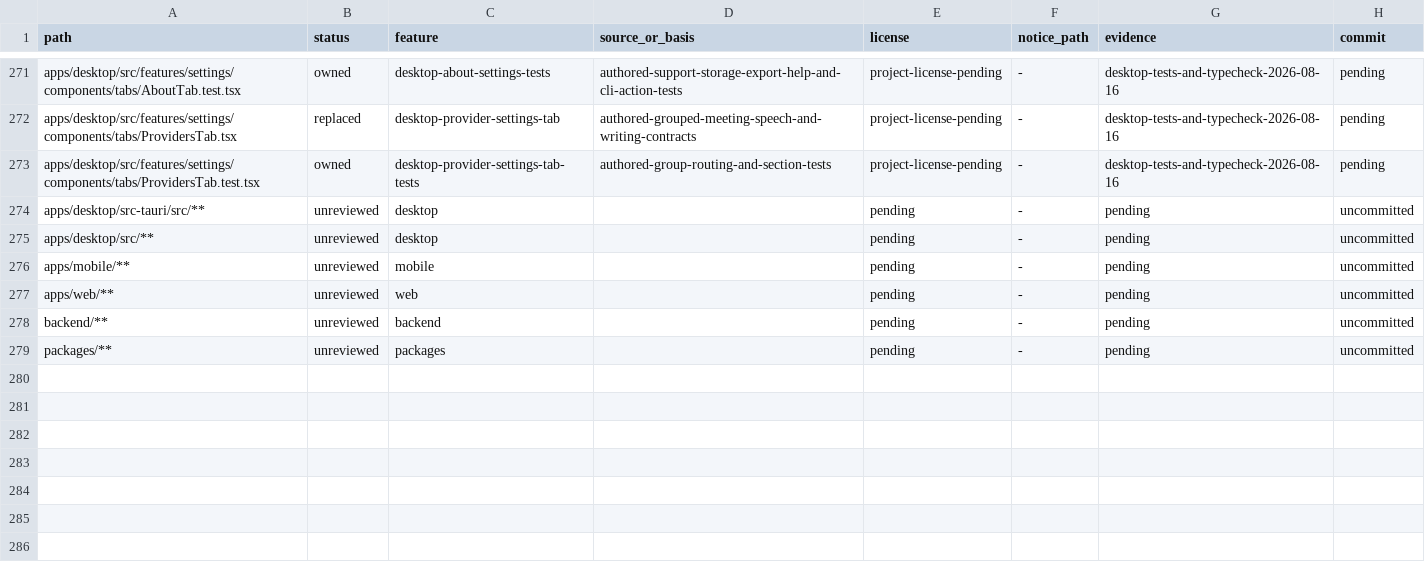
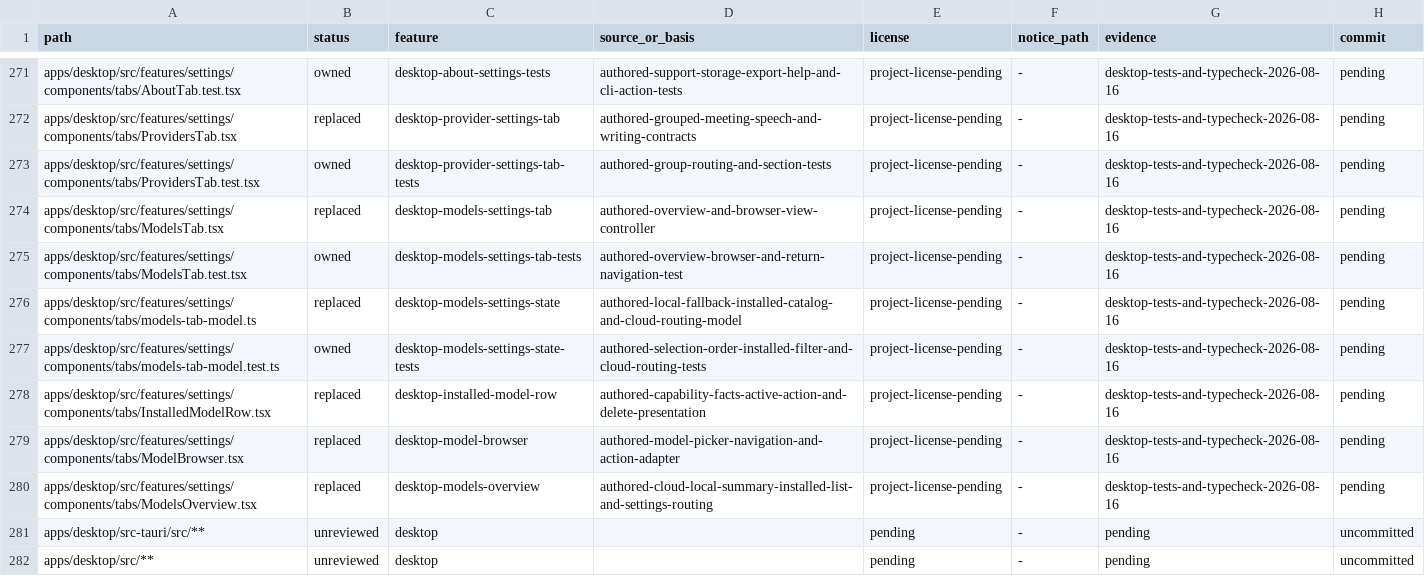
Before and after one commit to jamescardona11/looper, a CSV file: docs/rebuild/PROVENANCE_LEDGER.csv, drawn as a sheet; only a part is shown, gaps mark what is left out; the shorter side is filled out with more unchanged rows.

Commit message:
refactor(desktop): split model management views

```diff
--- a/docs/rebuild/PROVENANCE_LEDGER.csv
+++ b/docs/rebuild/PROVENANCE_LEDGER.csv
@@ -273,2 +273,9 @@ apps/desktop/src/features/settings/components/tabs/ProvidersTab.tsx,replaced,des
 apps/desktop/src/features/settings/components/tabs/ProvidersTab.test.tsx,owned,desktop-provider-settings-tab-tests,authored-group-routing-and-section-tests,project-license-pending,-,desktop-tests-and-typecheck-2026-08-16,pending
+apps/desktop/src/features/settings/components/tabs/ModelsTab.tsx,replaced,desktop-models-settings-tab,authored-overview-and-browser-view-controller,project-license-pending,-,desktop-tests-and-typecheck-2026-08-16,pending
+apps/desktop/src/features/settings/components/tabs/ModelsTab.test.tsx,owned,desktop-models-settings-tab-tests,authored-overview-browser-and-return-navigation-test,project-license-pending,-,desktop-tests-and-typecheck-2026-08-16,pending
+apps/desktop/src/features/settings/components/tabs/models-tab-model.ts,replaced,desktop-models-settings-state,authored-local-fallback-installed-catalog-and-cloud-routing-model,project-license-pending,-,desktop-tests-and-typecheck-2026-08-16,pending
+apps/desktop/src/features/settings/components/tabs/models-tab-model.test.ts,owned,desktop-models-settings-state-tests,authored-selection-order-installed-filter-and-cloud-routing-tests,project-license-pending,-,desktop-tests-and-typecheck-2026-08-16,pending
+apps/desktop/src/features/settings/components/tabs/InstalledModelRow.tsx,replaced,desktop-installed-model-row,authored-capability-facts-active-action-and-delete-presentation,project-license-pending,-,desktop-tests-and-typecheck-2026-08-16,pending
+apps/desktop/src/features/settings/components/tabs/ModelBrowser.tsx,replaced,desktop-model-browser,authored-model-picker-navigation-and-action-adapter,project-license-pending,-,desktop-tests-and-typecheck-2026-08-16,pending
+apps/desktop/src/features/settings/components/tabs/ModelsOverview.tsx,replaced,desktop-models-overview,authored-cloud-local-summary-installed-list-and-settings-routing,project-license-pending,-,desktop-tests-and-typecheck-2026-08-16,pending
 apps/desktop/src-tauri/src/**,unreviewed,desktop,,pending,-,pending,uncommitted
```
Also changed, not shown: 7 other files.
